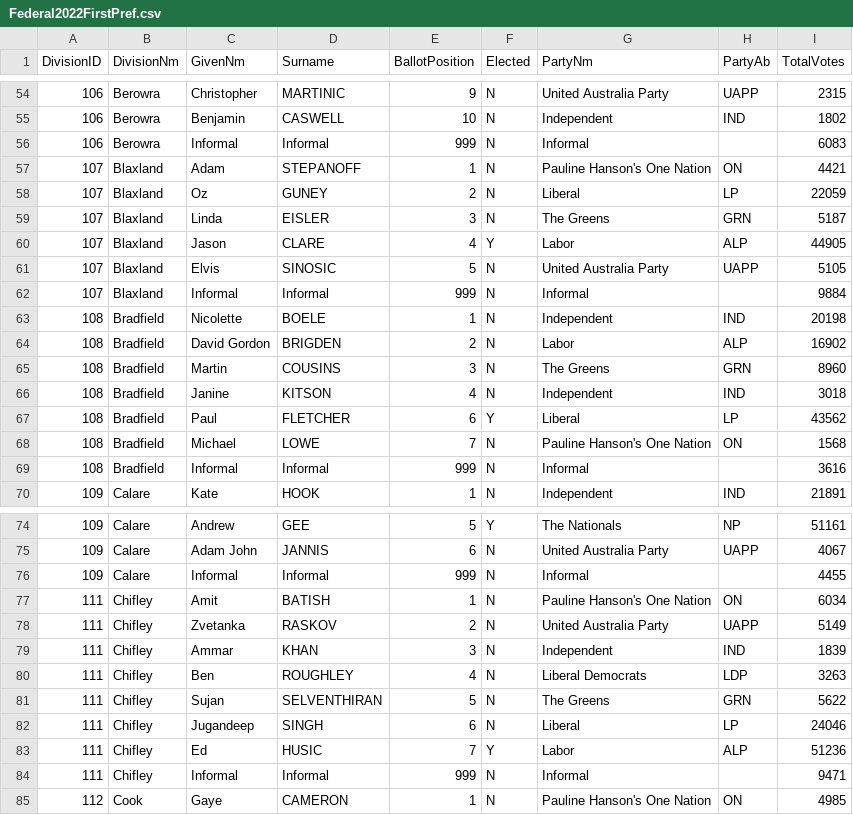
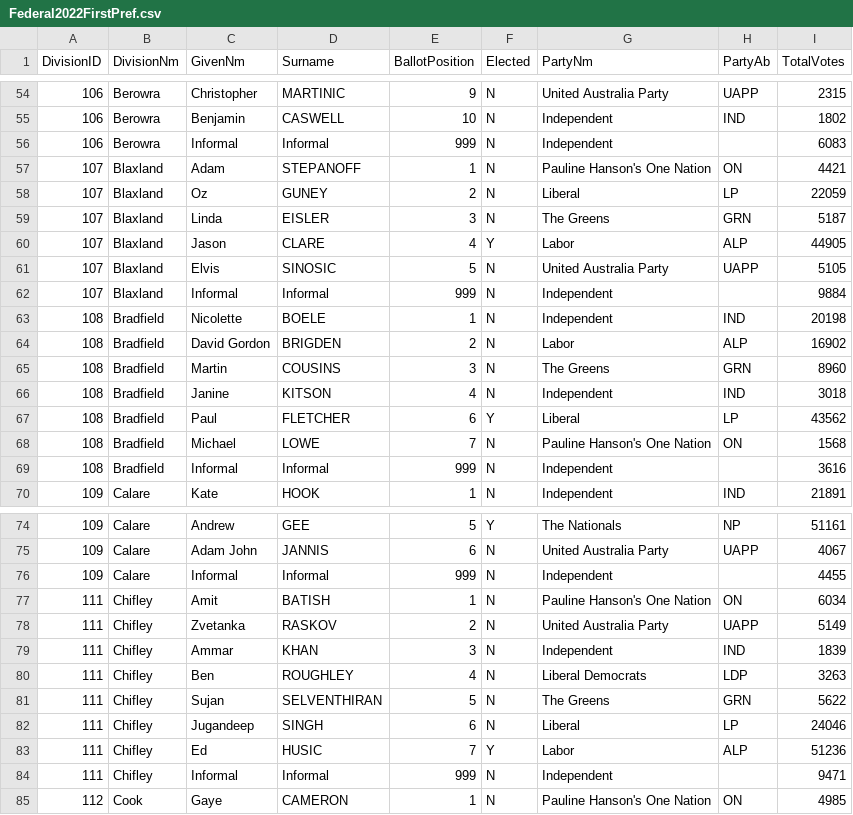
Before and after one commit to LucyECS/girl_psephologist-, a CSV file: Election Results/Federal2022/created/Federal2022FirstPref.csv, drawn as a sheet; only a part is shown, gaps mark what is left out; the diff covers the shown part only.

```diff
--- a/Election Results/Federal2022/created/Federal2022FirstPref.csv
+++ b/Election Results/Federal2022/created/Federal2022FirstPref.csv
@@ -55,3 +55,3 @@ DivisionID,DivisionNm,GivenNm,Surname,BallotPosition,Elected,PartyNm,PartyAb,Tot
 106,Berowra,Benjamin,CASWELL,10,N,Independent,IND,1802
-106,Berowra,Informal,Informal,999,N,Informal,,6083
+106,Berowra,Informal,Informal,999,N,Independent,,6083
 107,Blaxland,Adam,STEPANOFF,1,N,Pauline Hanson's One Nation,ON,4421
@@ -61,3 +61,3 @@ DivisionID,DivisionNm,GivenNm,Surname,BallotPosition,Elected,PartyNm,PartyAb,Tot
 107,Blaxland,Elvis,SINOSIC,5,N,United Australia Party,UAPP,5105
-107,Blaxland,Informal,Informal,999,N,Informal,,9884
+107,Blaxland,Informal,Informal,999,N,Independent,,9884
 108,Bradfield,Nicolette,BOELE,1,N,Independent,IND,20198
@@ -68,3 +68,3 @@ DivisionID,DivisionNm,GivenNm,Surname,BallotPosition,Elected,PartyNm,PartyAb,Tot
 108,Bradfield,Michael,LOWE,7,N,Pauline Hanson's One Nation,ON,1568
-108,Bradfield,Informal,Informal,999,N,Informal,,3616
+108,Bradfield,Informal,Informal,999,N,Independent,,3616
 109,Calare,Kate,HOOK,1,N,Independent,IND,21891
@@ -75,3 +75,3 @@ DivisionID,DivisionNm,GivenNm,Surname,BallotPosition,Elected,PartyNm,PartyAb,Tot
 109,Calare,Adam John,JANNIS,6,N,United Australia Party,UAPP,4067
-109,Calare,Informal,Informal,999,N,Informal,,4455
+109,Calare,Informal,Informal,999,N,Independent,,4455
 111,Chifley,Amit,BATISH,1,N,Pauline Hanson's One Nation,ON,6034
@@ -83,3 +83,3 @@ DivisionID,DivisionNm,GivenNm,Surname,BallotPosition,Elected,PartyNm,PartyAb,Tot
 111,Chifley,Ed,HUSIC,7,Y,Labor,ALP,51236
-111,Chifley,Informal,Informal,999,N,Informal,,9471
+111,Chifley,Informal,Informal,999,N,Independent,,9471
 112,Cook,Gaye,CAMERON,1,N,Pauline Hanson's One Nation,ON,4985
```
Also changed, not shown: 147 edited cells elsewhere in this file, Election Results/Council2020/created/Council2020FirstPref.csv, Election Results/Council2020/created/Council2020HoverText.csv, 12 other files.
